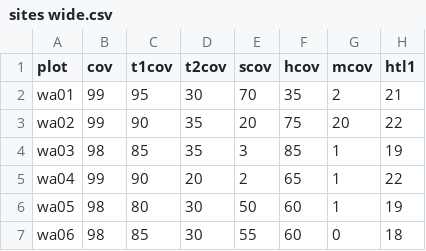
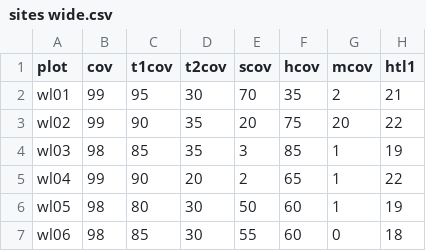
Before and after one commit to kardinal-eros/vegsoup-data, a CSV file: wallersee dta/sites wide.csv, drawn as a sheet; only a part is shown; the diff names each change by its address in the sheet, - before the commit and + after, or states it on an @@ line.

```diff
--- a/wallersee dta/sites wide.csv
+++ b/wallersee dta/sites wide.csv
-A2 (plot): wa01
+A2 (plot): wl01
-A3 (plot): wa02
+A3 (plot): wl02
-A4 (plot): wa03
+A4 (plot): wl03
-A5 (plot): wa04
+A5 (plot): wl04
-A6 (plot): wa05
+A6 (plot): wl05
-A7 (plot): wa06
+A7 (plot): wl06
```
Also changed, not shown: wallersee dta/species.csv, 4 other files.
